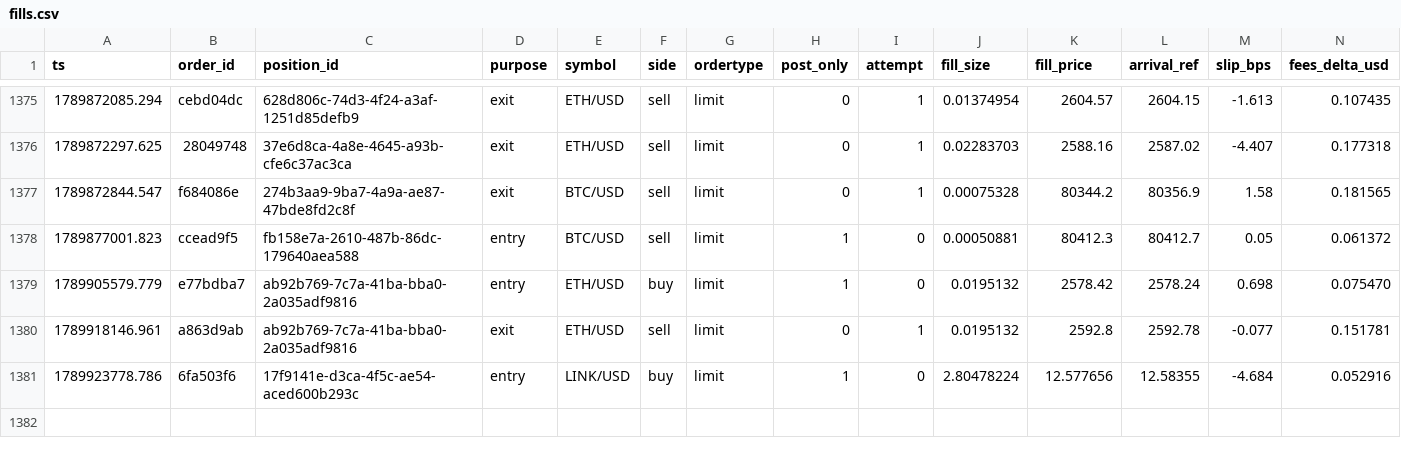
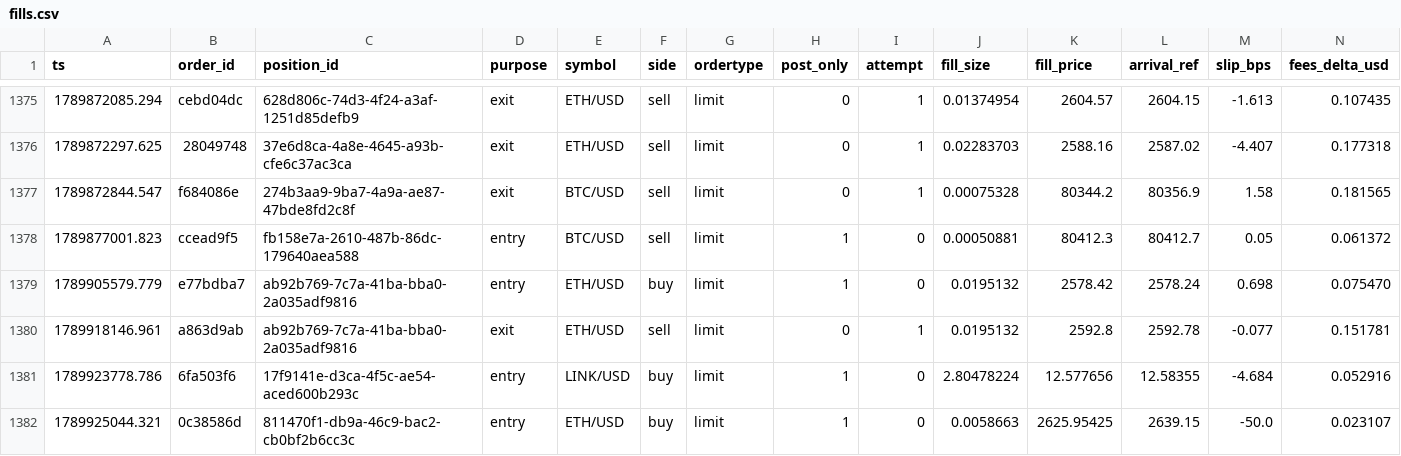
Before and after one commit to jrigoni35-gif/liquiditybot_ab, a CSV file: sessions/pc-live/fills.csv, drawn as a sheet; only a part is shown, gaps mark what is left out; rows hold the shown columns only; the diff names each change by its address in the sheet, - before the commit and + after, or states it on an @@ line.

Commit message:
telemetry: sidecar backup @ ee32b08c (31506 rows, pc-live)

```diff
--- a/sessions/pc-live/fills.csv
+++ b/sessions/pc-live/fills.csv
+row 1382: 1789925044.321 | 0c38586d | 811470f1-db9a-46c9-bac2-cb0bf2b6cc3c | entry | ETH/USD | buy | limit | 1 | 0 | 0.0058663 | 2625.95425 | 2639.15 | -50.0 | 0.023107
```
Also changed, not shown: 5 other files.
